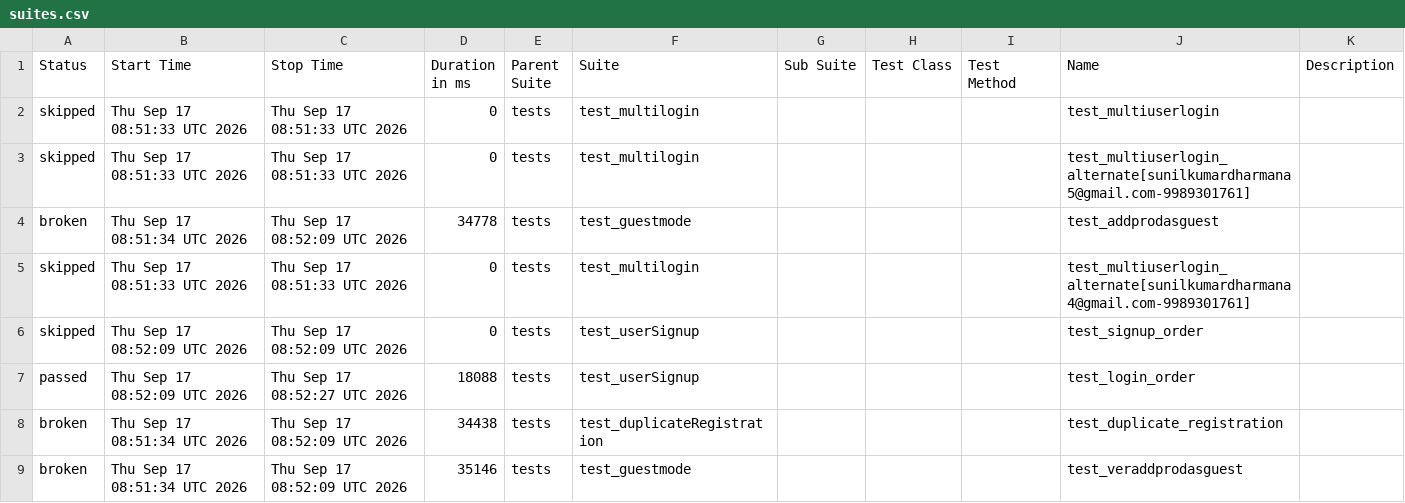
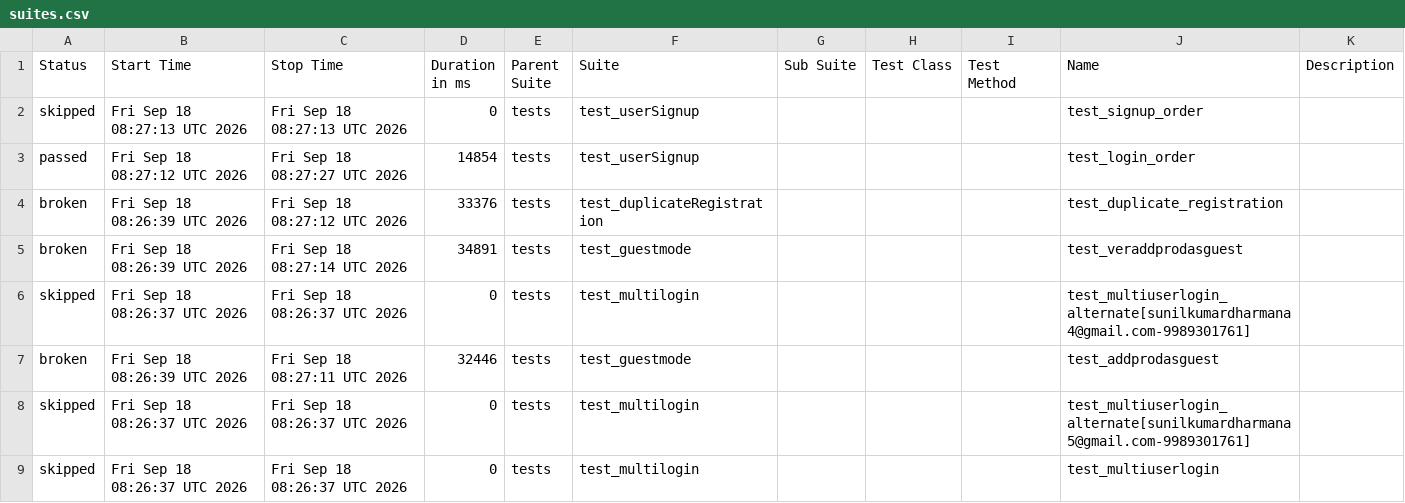
Before and after one commit to sunilkumardharmana24-afk/My_project, a CSV file: data/suites.csv, drawn as a sheet.

```diff
--- a/data/suites.csv
+++ b/data/suites.csv
@@ -1,9 +1,9 @@
 "Status","Start Time","Stop Time","Duration in ms","Parent Suite","Suite","Sub Suite","Test Class","Test Method","Name","Description"
-"skipped","Thu Sep 17 08:51:33 UTC 2026","Thu Sep 17 08:51:33 UTC 2026","0","tests","test_multilogin","","","","test_multiuserlogin",""
-"skipped","Thu Sep 17 08:51:33 UTC 2026","Thu Sep 17 08:51:33 UTC 2026","0","tests","test_multilogin","","","","test_multiuserlogin_alternate[sunilkumardharmana5@gmail.com-9989301761]",""
-"broken","Thu Sep 17 08:51:34 UTC 2026","Thu Sep 17 08:52:09 UTC 2026","34778","tests","test_guestmode","","","","test_addprodasguest",""
-"skipped","Thu Sep 17 08:51:33 UTC 2026","Thu Sep 17 08:51:33 UTC 2026","0","tests","test_multilogin","","","","test_multiuserlogin_alternate[sunilkumardharmana4@gmail.com-9989301761]",""
-"skipped","Thu Sep 17 08:52:09 UTC 2026","Thu Sep 17 08:52:09 UTC 2026","0","tests","test_userSignup","","","","test_signup_order",""
-"passed","Thu Sep 17 08:52:09 UTC 2026","Thu Sep 17 08:52:27 UTC 2026","18088","tests","test_userSignup","","","","test_login_order",""
-"broken","Thu Sep 17 08:51:34 UTC 2026","Thu Sep 17 08:52:09 UTC 2026","34438","tests","test_duplicateRegistration","","","","test_duplicate_registration",""
-"broken","Thu Sep 17 08:51:34 UTC 2026","Thu Sep 17 08:52:09 UTC 2026","35146","tests","test_guestmode","","","","test_veraddprodasguest",""
+"skipped","Fri Sep 18 08:27:13 UTC 2026","Fri Sep 18 08:27:13 UTC 2026","0","tests","test_userSignup","","","","test_signup_order",""
+"passed","Fri Sep 18 08:27:12 UTC 2026","Fri Sep 18 08:27:27 UTC 2026","14854","tests","test_userSignup","","","","test_login_order",""
+"broken","Fri Sep 18 08:26:39 UTC 2026","Fri Sep 18 08:27:12 UTC 2026","33376","tests","test_duplicateRegistration","","","","test_duplicate_registration",""
+"broken","Fri Sep 18 08:26:39 UTC 2026","Fri Sep 18 08:27:14 UTC 2026","34891","tests","test_guestmode","","","","test_veraddprodasguest",""
+"skipped","Fri Sep 18 08:26:37 UTC 2026","Fri Sep 18 08:26:37 UTC 2026","0","tests","test_multilogin","","","","test_multiuserlogin_alternate[sunilkumardharmana4@gmail.com-9989301761]",""
+"broken","Fri Sep 18 08:26:39 UTC 2026","Fri Sep 18 08:27:11 UTC 2026","32446","tests","test_guestmode","","","","test_addprodasguest",""
+"skipped","Fri Sep 18 08:26:37 UTC 2026","Fri Sep 18 08:26:37 UTC 2026","0","tests","test_multilogin","","","","test_multiuserlogin_alternate[sunilkumardharmana5@gmail.com-9989301761]",""
+"skipped","Fri Sep 18 08:26:37 UTC 2026","Fri Sep 18 08:26:37 UTC 2026","0","tests","test_multilogin","","","","test_multiuserlogin",""
```
Also changed, not shown: 55 other files.
